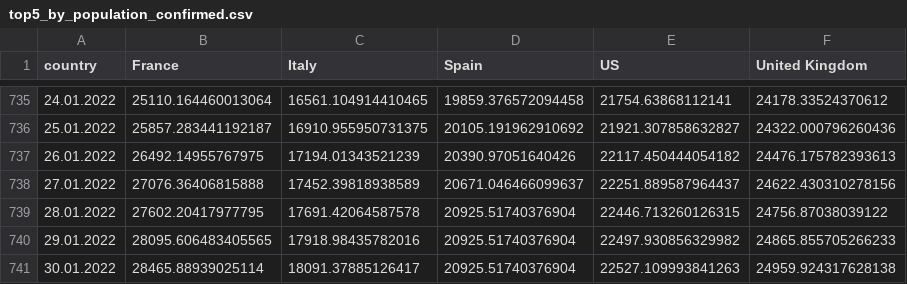
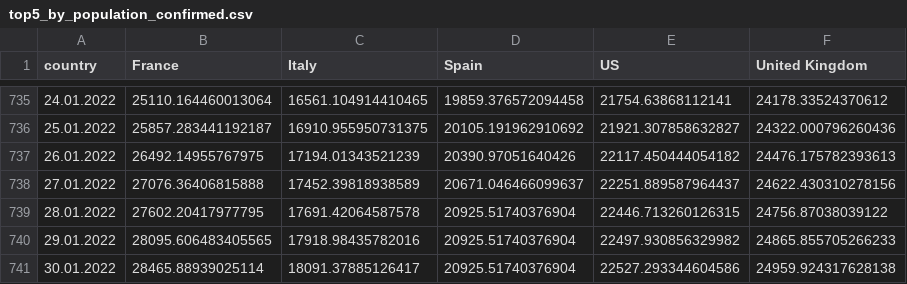
Before and after one commit to ctc/COVID-19-europe, a CSV file: top5_by_population_confirmed.csv, drawn as a sheet; only a part is shown, gaps mark what is left out.

```diff
--- a/top5_by_population_confirmed.csv
+++ b/top5_by_population_confirmed.csv
@@ -740,2 +740,2 @@ country,France,Italy,Spain,US,United Kingdom
 29.01.2022,28095.606483405565,17918.98435782016,20925.51740376904,22497.930856329982,24865.855705266233
-30.01.2022,28465.88939025114,18091.37885126417,20925.51740376904,22527.109993841263,24959.924317628138
+30.01.2022,28465.88939025114,18091.37885126417,20925.51740376904,22527.293344604586,24959.924317628138
```
Also changed, not shown: top5_by_population_grow_percent_confirmed.csv, top5_total_confirmed.csv, 1 other file.
